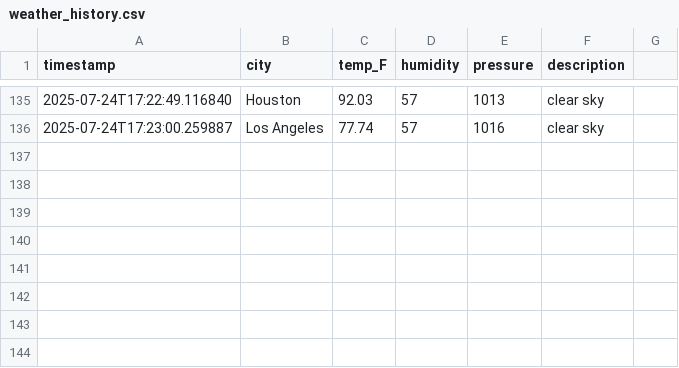
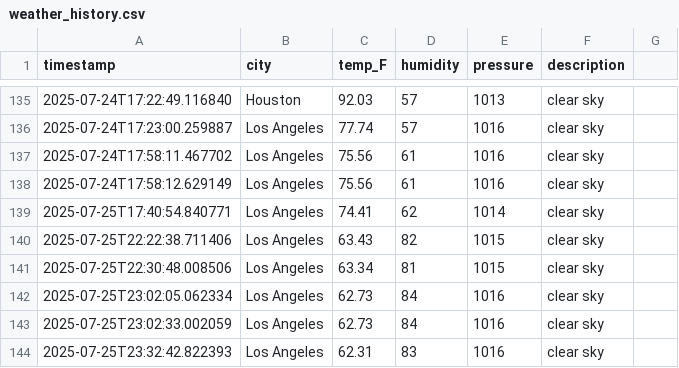
Before and after one commit to Fgomez053/capstone-Gomez-TP-25, a CSV file: data/weather_history.csv, drawn as a sheet; only a part is shown, gaps mark what is left out; the diff names each change by its address in the sheet, - before the commit and + after, or states it on an @@ line.

```diff
--- a/data/weather_history.csv
+++ b/data/weather_history.csv
+row 137: 2025-07-24T17:58:11.467702 | Los Angeles | 75.56 | 61 | 1016 | clear sky
+row 138: 2025-07-24T17:58:12.629149 | Los Angeles | 75.56 | 61 | 1016 | clear sky
+row 139: 2025-07-25T17:40:54.840771 | Los Angeles | 74.41 | 62 | 1014 | clear sky
+row 140: 2025-07-25T22:22:38.711406 | Los Angeles | 63.43 | 82 | 1015 | clear sky
+row 141: 2025-07-25T22:30:48.008506 | Los Angeles | 63.34 | 81 | 1015 | clear sky
+row 142: 2025-07-25T23:02:05.062334 | Los Angeles | 62.73 | 84 | 1016 | clear sky
+row 143: 2025-07-25T23:02:33.002059 | Los Angeles | 62.73 | 84 | 1016 | clear sky
+row 144: 2025-07-25T23:32:42.822393 | Los Angeles | 62.31 | 83 | 1016 | clear sky
```
Also changed, not shown: 4 other files.
